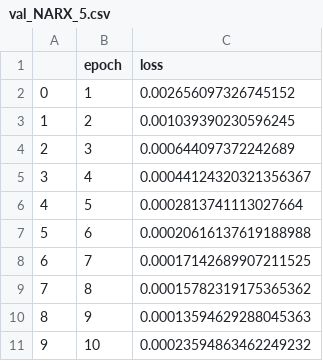
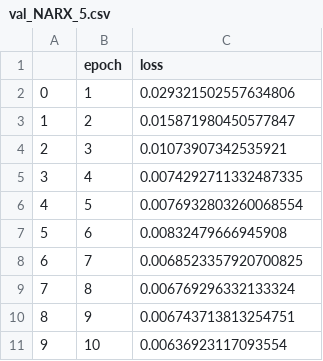
Before and after one commit to GerbenBeintema/gym-unbalanced-disk, a CSV file: savefolderpytorch/NARX/val_NARX_5.csv, drawn as a sheet.

```diff
--- a/savefolderpytorch/NARX/val_NARX_5.csv
+++ b/savefolderpytorch/NARX/val_NARX_5.csv
@@ -1,11 +1,11 @@
 ,epoch,loss
-0,1,0.002656097326745152
-1,2,0.001039390230596245
-2,3,0.000644097372242689
-3,4,0.00044124320321356367
-4,5,0.0002813741113027664
-5,6,0.00020616137619188988
-6,7,0.00017142689907211525
-7,8,0.00015782319175365362
-8,9,0.00013594629288045363
-9,10,0.00023594863462249232
+0,1,0.029321502557634806
+1,2,0.015871980450577847
+2,3,0.01073907342535921
+3,4,0.0074292711332487335
+4,5,0.0076932803260068554
+5,6,0.00832479666945908
+6,7,0.0068523357920700825
+7,8,0.006769296332133324
+8,9,0.006743713813254751
+9,10,0.00636923117093554
```
Also changed, not shown: savefolderpytorch/Non-Linear/val_NonLinear_5.csv, 6 other files.
